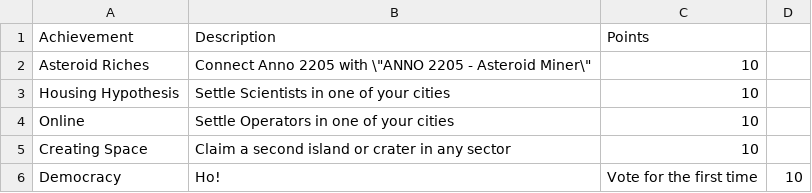
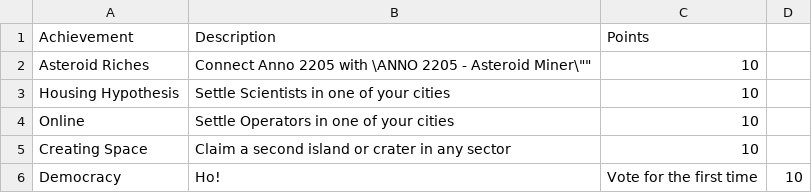
Before and after one commit to cncplyr/datasets-games, a CSV file: pc/anno-2205/achievements.csv, drawn as a sheet; only a part is shown.

Commit message:
Update achievements.csv

```diff
--- a/pc/anno-2205/achievements.csv
+++ b/pc/anno-2205/achievements.csv
@@ -1,3 +1,3 @@
 Achievement,Description,Points
-Asteroid Riches,Connect Anno 2205 with \"ANNO 2205 - Asteroid Miner\",10
+Asteroid Riches,"Connect Anno 2205 with \"ANNO 2205 - Asteroid Miner\"",10
 Housing Hypothesis,Settle Scientists in one of your cities,10
```
